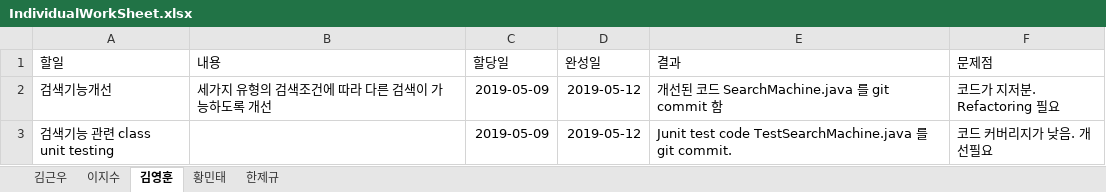
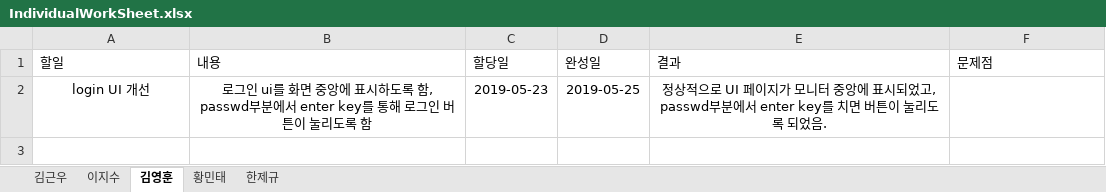
Before and after one commit to unit09/KNU-Software-Engineering-Team-15, an Excel workbook: IndividualWorkSheet.xlsx, sheet 김영훈, drawn as a sheet; values as stored, in another font and other column widths than the file's, no borders; table styles not drawn; removed rows and columns are numbered as before the commit, all else as after; the diff names each change by its address in the sheet, - before the commit and + after, or states it on an @@ line.

Commit message:
제가 한 일을 xlsx에 적어서 올립니다.
제가 한일을 올립ㄴ다.

```diff
--- a/IndividualWorkSheet.xlsx (sheet 김영훈)
+++ b/IndividualWorkSheet.xlsx (sheet 김영훈)
-row 2: 검색기능개선 | 세가지 유형의 검색조건에 따라 다른 검색이 가능하도록 개선 | 2019-05-09 | 2019-05-12 | 개선된 코드 SearchMachine.java 를 git commit 함 | 코드가 지저분. Refactoring 필요
-row 3: 검색기능 관련 class unit testing |  | 2019-05-09 | 2019-05-12 | Junit test code TestSearchMachine.java 를 git commit. | 코드 커버리지가 낮음. 개선필요
+row 2: login UI 개선 | 로그인 ui를 화면 중앙에 표시하도록 함, passwd부분에서 enter key를 통해 로그인 버튼이 눌리도록 함 | 2019-05-23 | 2019-05-25 | 정상적으로 UI 페이지가 모니터 중앙에 표시되었고, passwd부분에서 enter key를 치면 버튼이 눌리도록 되었음.
```
